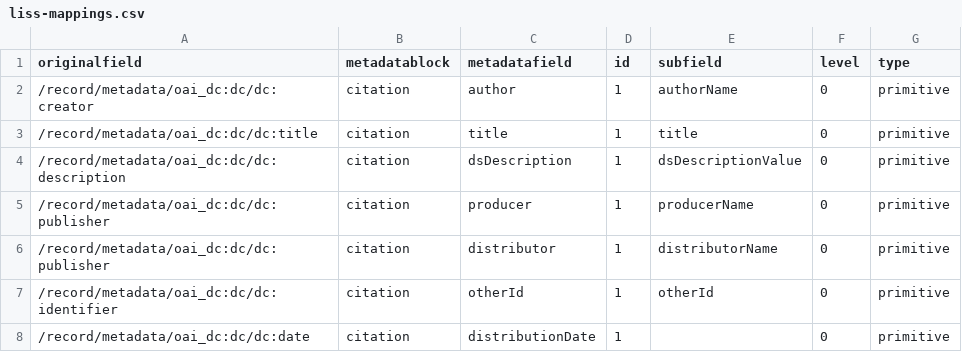
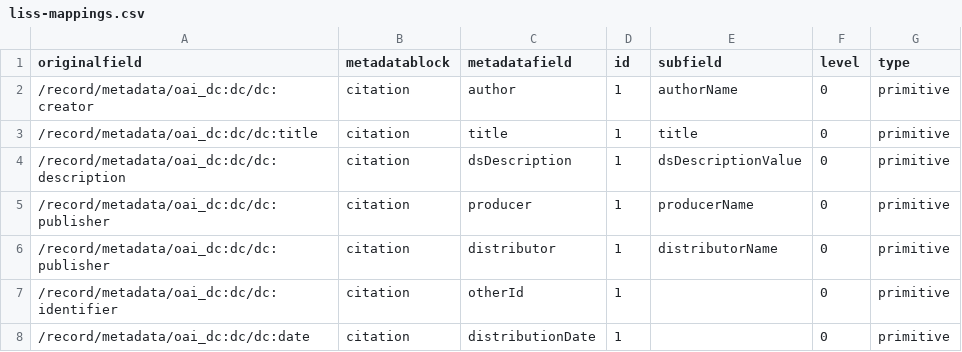
Before and after one commit to FjodorvRijsselberg/semaf-client, a CSV file: semantic-mappings/liss-mappings.csv, drawn as a sheet.

Commit message:
Update liss-mappings.csv

```diff
--- a/semantic-mappings/liss-mappings.csv
+++ b/semantic-mappings/liss-mappings.csv
@@ -6,3 +6,3 @@ originalfield,metadatablock,metadatafield,id,subfield,level,type
 "/record/metadata/oai_dc:dc/dc:publisher",citation,distributor,1,distributorName,0,primitive
-"/record/metadata/oai_dc:dc/dc:identifier",citation,otherId,1,otherId,0,primitive
+"/record/metadata/oai_dc:dc/dc:identifier",citation,otherId,1,"",0,primitive
 "/record/metadata/oai_dc:dc/dc:date",citation,distributionDate,1,"",0,primitive
```
